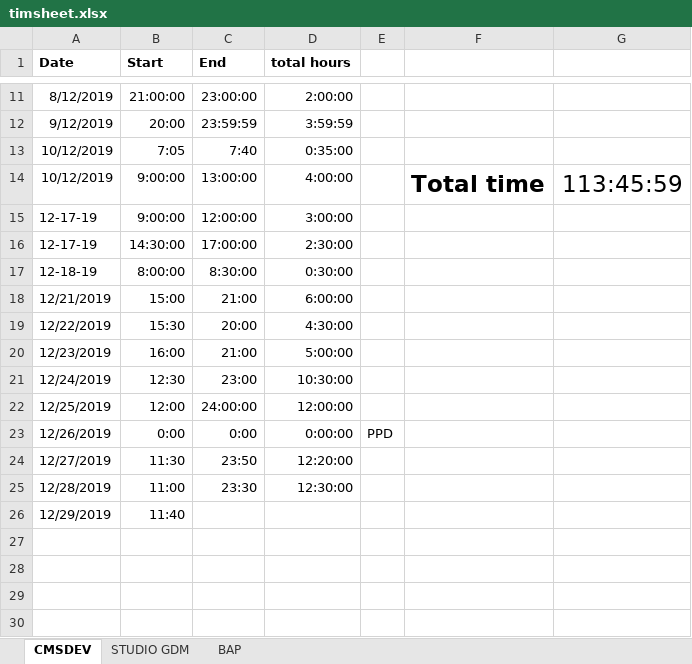
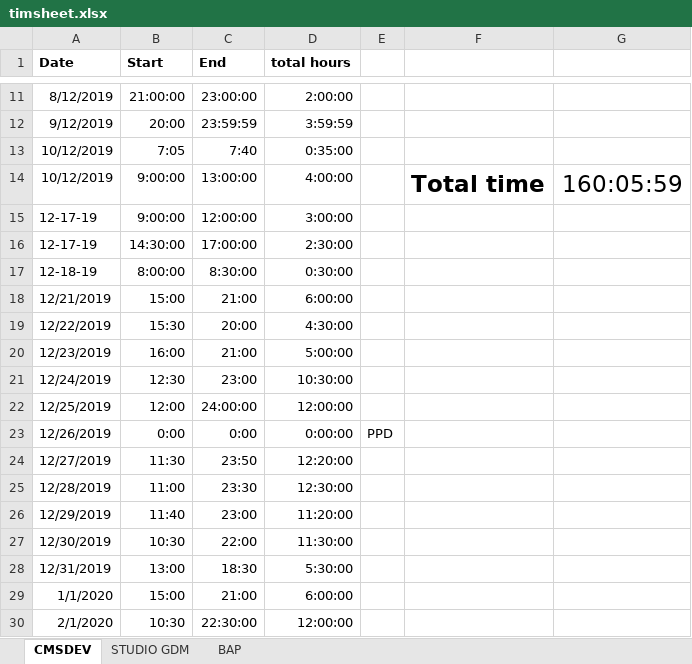
Before and after one commit to nawatend/arte_tech_pro, an Excel workbook: docs/timsheet.xlsx, sheet CMSDEV, drawn as a sheet; only a part is shown, gaps mark what is left out; values as stored, in another font and other column widths than the file's, no borders; the diff names each change by its address in the sheet, - before the commit and + after, or states it on an @@ line.

```diff
--- a/docs/timsheet.xlsx (sheet CMSDEV)
+++ b/docs/timsheet.xlsx (sheet CMSDEV)
-G14: 113:45:59
+G14: 160:05:59
-C26 (End): (empty)
+C26 (End): 23:00
-D26 (total hours): (empty)
+D26 (total hours): 11:20:00
+row 27: 12/30/2019 | 10:30 | 22:00 | 11:30:00
+row 28: 12/31/2019 | 13:00 | 18:30 | 5:30:00
+row 29: 1/1/2020 | 15:00 | 21:00 | 6:00:00
+row 30: 2/1/2020 | 10:30 | 22:30:00 | 12:00:00
```
Also changed, not shown: 34 other files.
